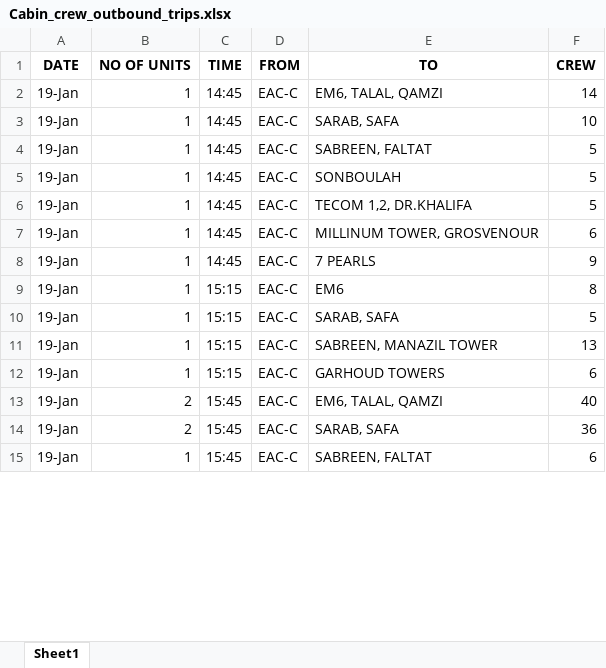
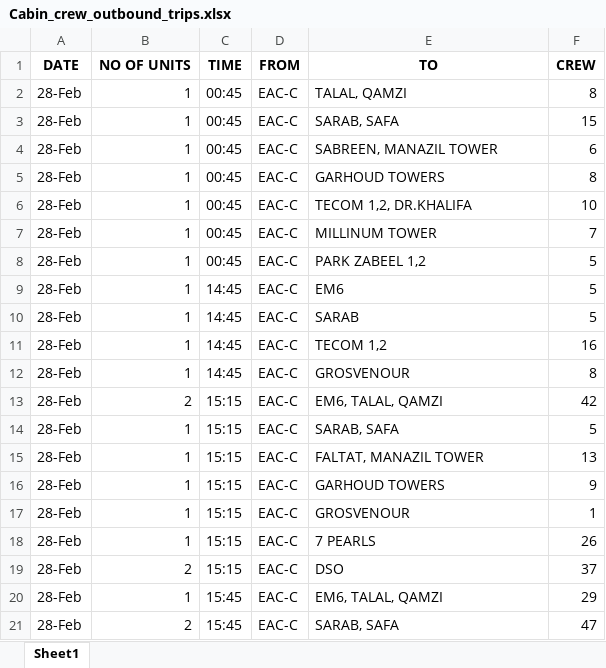
Before and after one commit to SarunSaji31/OCC_Drivers_Headcount, an Excel workbook: media/downloads/Cabin_crew_outbound_trips.xlsx, sheet Sheet1, drawn as a sheet; only a part is shown; values as stored, in another font and other column widths than the file's, no borders; removed rows and columns are numbered as before the commit, all else as after; the diff covers the shown part only; the diff names each change by its address in the sheet, - before the commit and + after, or states it on an @@ line.

```diff
--- a/media/downloads/Cabin_crew_outbound_trips.xlsx (sheet Sheet1)
+++ b/media/downloads/Cabin_crew_outbound_trips.xlsx (sheet Sheet1)
-row 2: 19-Jan | 1 | 14:45 | EAC-C | EM6, TALAL, QAMZI | 14
+row 2: 28-Feb | 1 | 00:45 | EAC-C | TALAL, QAMZI | 8
+row 3: 28-Feb | 1 | 00:45 | EAC-C | SARAB, SAFA | 15
+row 4: 28-Feb | 1 | 00:45 | EAC-C | SABREEN, MANAZIL TOWER | 6
+row 5: 28-Feb | 1 | 00:45 | EAC-C | GARHOUD TOWERS | 8
-A6 (DATE): 19-Jan
+A6 (DATE): 28-Feb
-C6 (TIME): 14:45
+C6 (TIME): 00:45
-E6 (TO): SARAB, SAFA
+E6 (TO): TECOM 1,2, DR.KHALIFA
+row 7: 28-Feb | 1 | 00:45 | EAC-C | MILLINUM TOWER | 7
-A8:A11 (DATE): 19-Jan
+A8:A11 (DATE): 28-Feb
-C8 (TIME): 14:45
+C8 (TIME): 00:45
-E8 (TO): SABREEN, FALTAT
+E8 (TO): PARK ZABEEL 1,2
-E9 (TO): SONBOULAH
+E9 (TO): EM6
-E10 (TO): TECOM 1,2, DR.KHALIFA
+E10 (TO): SARAB
-E11 (TO): MILLINUM TOWER, GROSVENOUR
+E11 (TO): TECOM 1,2
-F11 (CREW): 6
+F11 (CREW): 16
-row 8: 19-Jan | 1 | 14:45 | EAC-C | 7 PEARLS | 9
-A12 (DATE): 19-Jan
+A12 (DATE): 28-Feb
-C12 (TIME): 15:15
+C12 (TIME): 14:45
-E12 (TO): EM6
+E12 (TO): GROSVENOUR
+row 13: 28-Feb | 2 | 15:15 | EAC-C | EM6, TALAL, QAMZI | 42
-A14:A16 (DATE): 19-Jan
+A14:A16 (DATE): 28-Feb
-E15 (TO): SABREEN, MANAZIL TOWER
+E15 (TO): FALTAT, MANAZIL TOWER
-F16 (CREW): 6
+F16 (CREW): 9
+row 17: 28-Feb | 1 | 15:15 | EAC-C | GROSVENOUR | 1
+row 18: 28-Feb | 1 | 15:15 | EAC-C | 7 PEARLS | 26
+row 19: 28-Feb | 2 | 15:15 | EAC-C | DSO | 37
-A20:A21 (DATE): 19-Jan
+A20:A21 (DATE): 28-Feb
-B20 (NO OF UNITS): 2
+B20 (NO OF UNITS): 1
-F20 (CREW): 40
+F20 (CREW): 29
-F21 (CREW): 36
+F21 (CREW): 47
-row 15: 19-Jan | 1 | 15:45 | EAC-C | SABREEN, FALTAT | 6
```
Also changed, not shown: 16 added rows, 3 removed rows and 37 edited cells elsewhere in this sheet, media/downloads/Cabin_crew_inbound_trips.xlsx, 3 other files.
